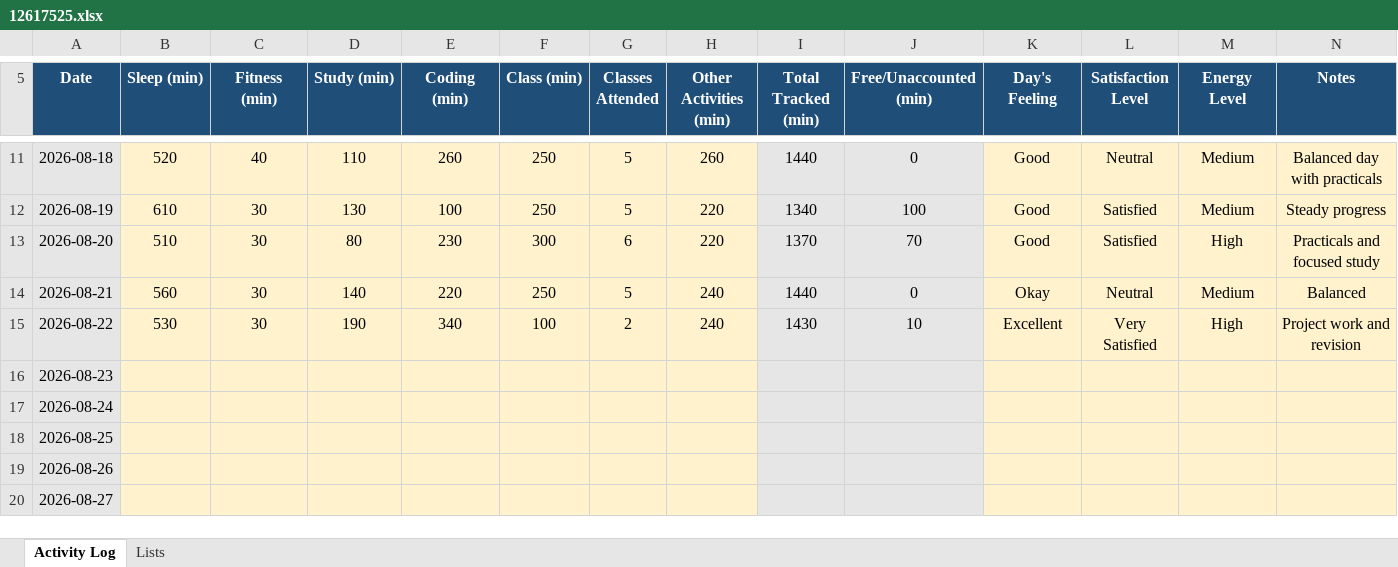
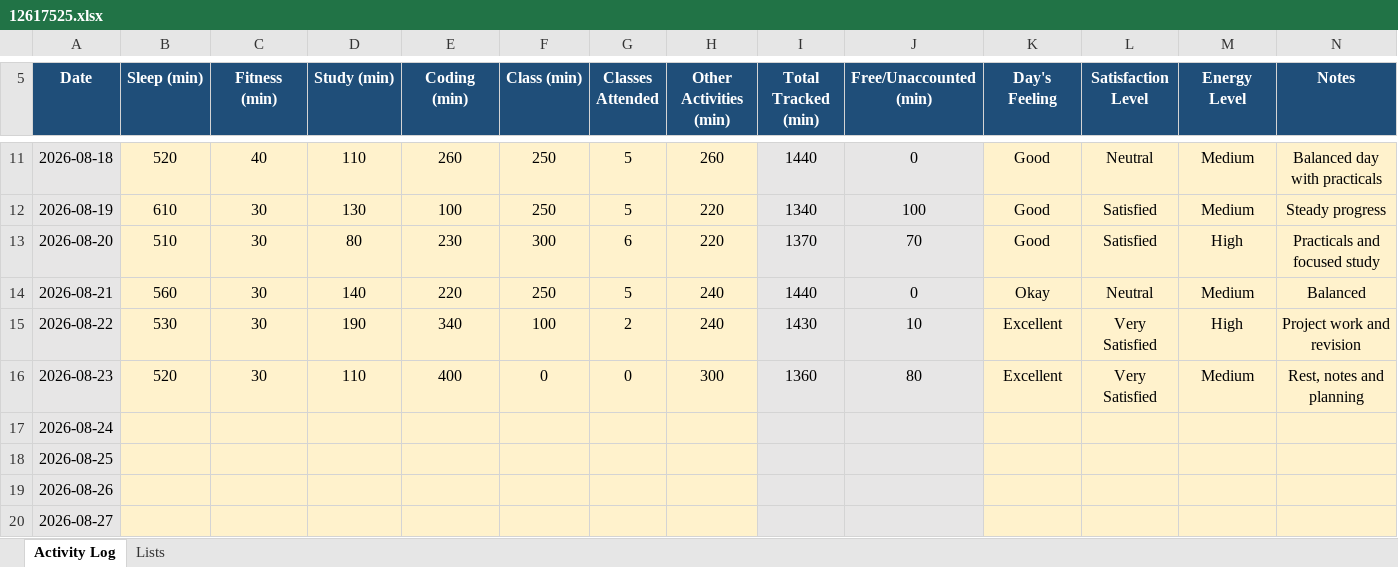
Before and after one commit to abhishekkv087-hub/CAP776, an Excel workbook: data/12617525.xlsx, sheet Activity Log, drawn as a sheet; only a part is shown, gaps mark what is left out; values as stored, in another font and other column widths than the file's, no borders; conditional formats not drawn; the diff names each change by its address in the sheet, - before the commit and + after, or states it on an @@ line.

Commit message:
Update Day 11 activity data

```diff
--- a/data/12617525.xlsx (sheet Activity Log)
+++ b/data/12617525.xlsx (sheet Activity Log)
-B16 (Sleep (min)): (empty)
+B16 (Sleep (min)): 520
-C16 (Fitness (min)): (empty)
+C16 (Fitness (min)): 30
-D16 (Study (min)): (empty)
+D16 (Study (min)): 110
-E16 (Coding (min)): (empty)
+E16 (Coding (min)): 400
-F16 (Class (min)): (empty)
+F16 (Class (min)): 0
-G16 (Classes Attended): (empty)
+G16 (Classes Attended): 0
-H16 (Other Activities (min)): (empty)
+H16 (Other Activities (min)): 300
-I16 (Total Tracked (min)): (empty)
+I16 (Total Tracked (min)): 1360
-J16 (Free/Unaccounted (min)): (empty)
+J16 (Free/Unaccounted (min)): 80
-K16 (Day's Feeling): (empty)
+K16 (Day's Feeling): Excellent
-L16 (Satisfaction Level): (empty)
+L16 (Satisfaction Level): Very Satisfied
-M16 (Energy Level): (empty)
+M16 (Energy Level): Medium
-N16 (Notes): (empty)
+N16 (Notes): Rest, notes and planning
```
